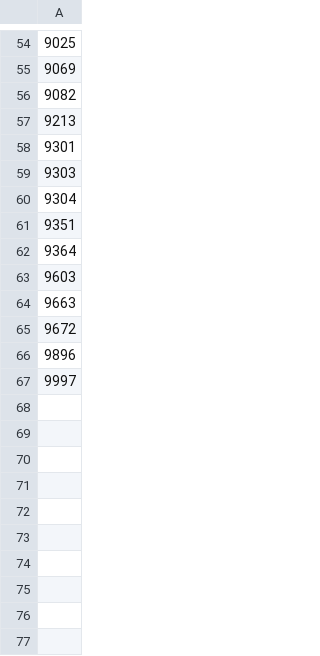
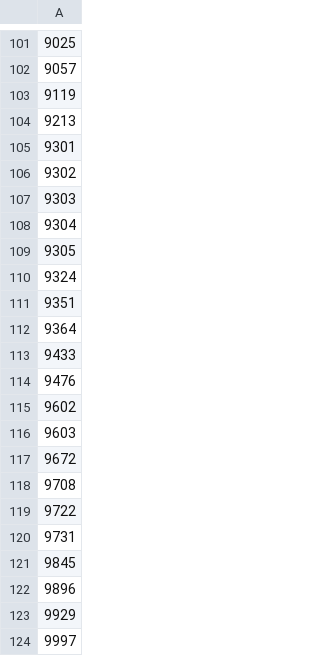
Before and after one commit to expgolemclone/land_value_research, a CSV file: config/input.csv, drawn as a sheet; only a part is shown, gaps mark what is left out; the diff covers the shown part only.

```diff
--- a/config/input.csv
+++ b/config/input.csv
@@ -54,14 +101,24 @@
 9025
-9069
-9082
+9057
+9119
 9213
 9301
+9302
 9303
 9304
+9305
+9324
 9351
 9364
+9433
+9476
+9602
 9603
-9663
 9672
+9708
+9722
+9731
+9845
 9896
+9929
 9997
```
Also changed, not shown: 49 added rows, 2 removed rows and 8 edited cells elsewhere in this file, 1 other file.
